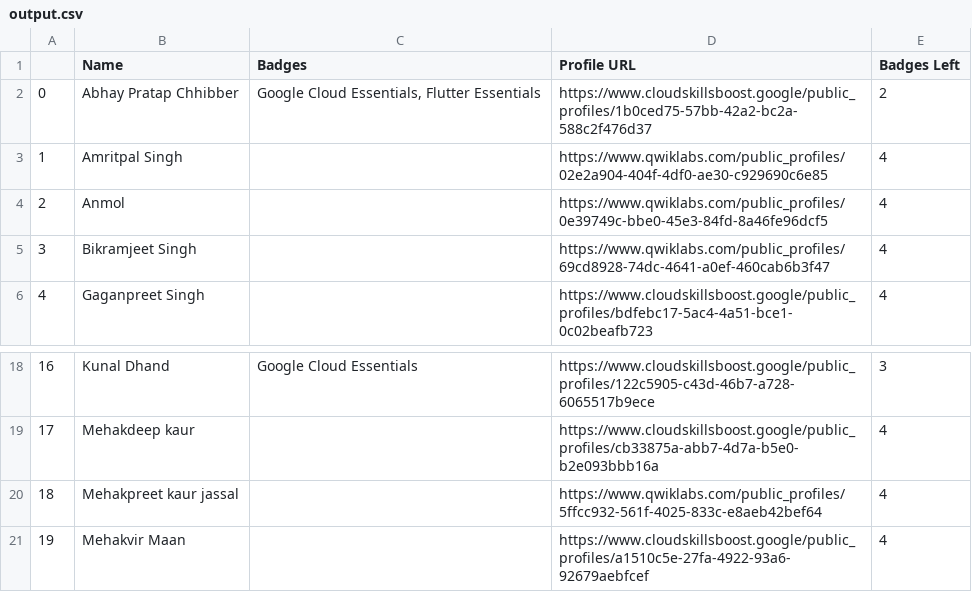
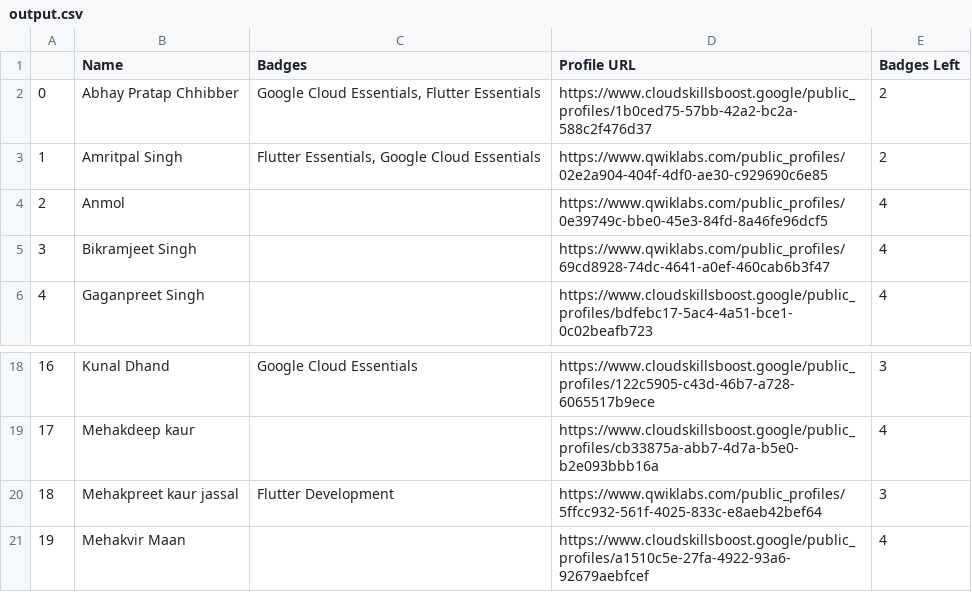
Before and after one commit to HemantSachdeva/google_cloud_profile_scraper, a CSV file: data/output.csv, drawn as a sheet; only a part is shown, gaps mark what is left out.

Commit message:
Update badges

```diff
--- a/data/output.csv
+++ b/data/output.csv
@@ -2,3 +2,3 @@
 0,Abhay Pratap Chhibber,"Google Cloud Essentials, Flutter Essentials",https://www.cloudskillsboost.google/public_profiles/1b0ced75-57bb-42a2-bc2a-588c2f476d37,2
-1,Amritpal Singh,,https://www.qwiklabs.com/public_profiles/02e2a904-404f-4df0-ae30-c929690c6e85,4
+1,Amritpal Singh,"Flutter Essentials, Google Cloud Essentials",https://www.qwiklabs.com/public_profiles/02e2a904-404f-4df0-ae30-c929690c6e85,2
 2,Anmol,,https://www.qwiklabs.com/public_profiles/0e39749c-bbe0-45e3-84fd-8a46fe96dcf5,4
@@ -19,3 +19,3 @@
 17,Mehakdeep kaur,,https://www.cloudskillsboost.google/public_profiles/cb33875a-abb7-4d7a-b5e0-b2e093bbb16a,4
-18,Mehakpreet kaur jassal,,https://www.qwiklabs.com/public_profiles/5ffcc932-561f-4025-833c-e8aeb42bef64,4
+18,Mehakpreet kaur jassal,Flutter Development,https://www.qwiklabs.com/public_profiles/5ffcc932-561f-4025-833c-e8aeb42bef64,3
 19,Mehakvir Maan ,,https://www.cloudskillsboost.google/public_profiles/a1510c5e-27fa-4922-93a6-92679aebfcef,4
```
Also changed, not shown: 1 other file.
